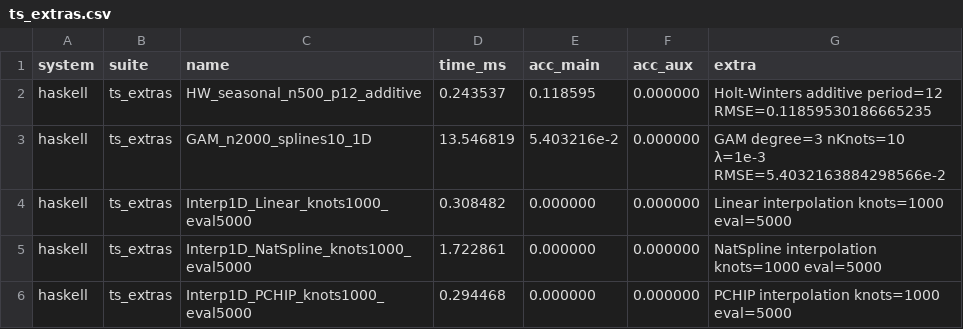
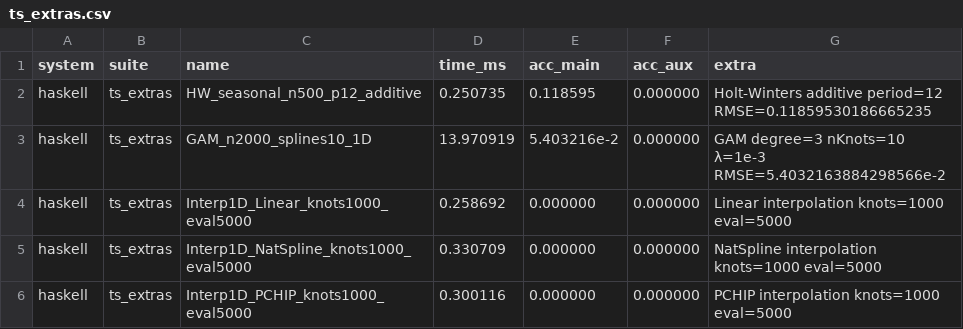
Before and after one commit to frenzieddoll/hanalyze, a CSV file: bench/results/haskell/ts_extras.csv, drawn as a sheet.

```diff
--- a/bench/results/haskell/ts_extras.csv
+++ b/bench/results/haskell/ts_extras.csv
@@ -1,6 +1,6 @@
 system,suite,name,time_ms,acc_main,acc_aux,extra
-haskell,ts_extras,HW_seasonal_n500_p12_additive,0.243537,0.118595,0.000000,Holt-Winters additive period=12 RMSE=0.11859530186665235
-haskell,ts_extras,GAM_n2000_splines10_1D,13.546819,5.403216e-2,0.000000,GAM degree=3 nKnots=10 λ=1e-3 RMSE=5.4032163884298566e-2
-haskell,ts_extras,Interp1D_Linear_knots1000_eval5000,0.308482,0.000000,0.000000,Linear interpolation knots=1000 eval=5000
-haskell,ts_extras,Interp1D_NatSpline_knots1000_eval5000,1.722861,0.000000,0.000000,NatSpline interpolation knots=1000 eval=5000
-haskell,ts_extras,Interp1D_PCHIP_knots1000_eval5000,0.294468,0.000000,0.000000,PCHIP interpolation knots=1000 eval=5000
+haskell,ts_extras,HW_seasonal_n500_p12_additive,0.250735,0.118595,0.000000,Holt-Winters additive period=12 RMSE=0.11859530186665235
+haskell,ts_extras,GAM_n2000_splines10_1D,13.970919,5.403216e-2,0.000000,GAM degree=3 nKnots=10 λ=1e-3 RMSE=5.4032163884298566e-2
+haskell,ts_extras,Interp1D_Linear_knots1000_eval5000,0.258692,0.000000,0.000000,Linear interpolation knots=1000 eval=5000
+haskell,ts_extras,Interp1D_NatSpline_knots1000_eval5000,0.330709,0.000000,0.000000,NatSpline interpolation knots=1000 eval=5000
+haskell,ts_extras,Interp1D_PCHIP_knots1000_eval5000,0.300116,0.000000,0.000000,PCHIP interpolation knots=1000 eval=5000
```
Also changed, not shown: 2 other files.
